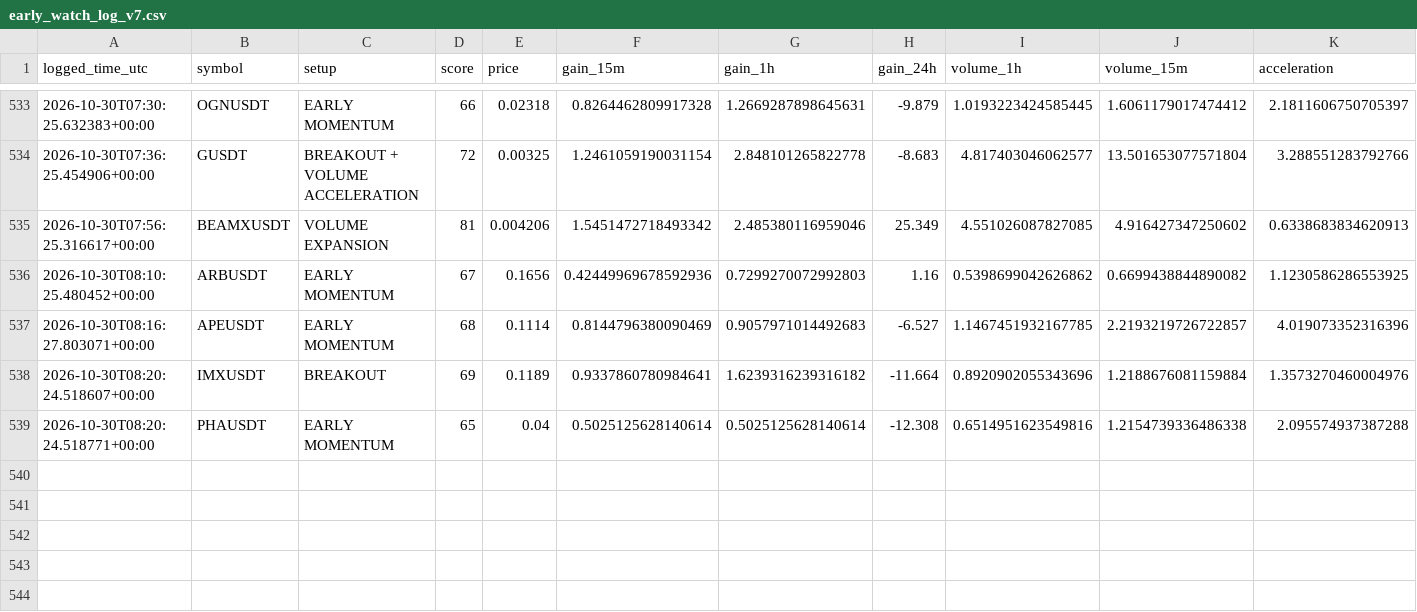
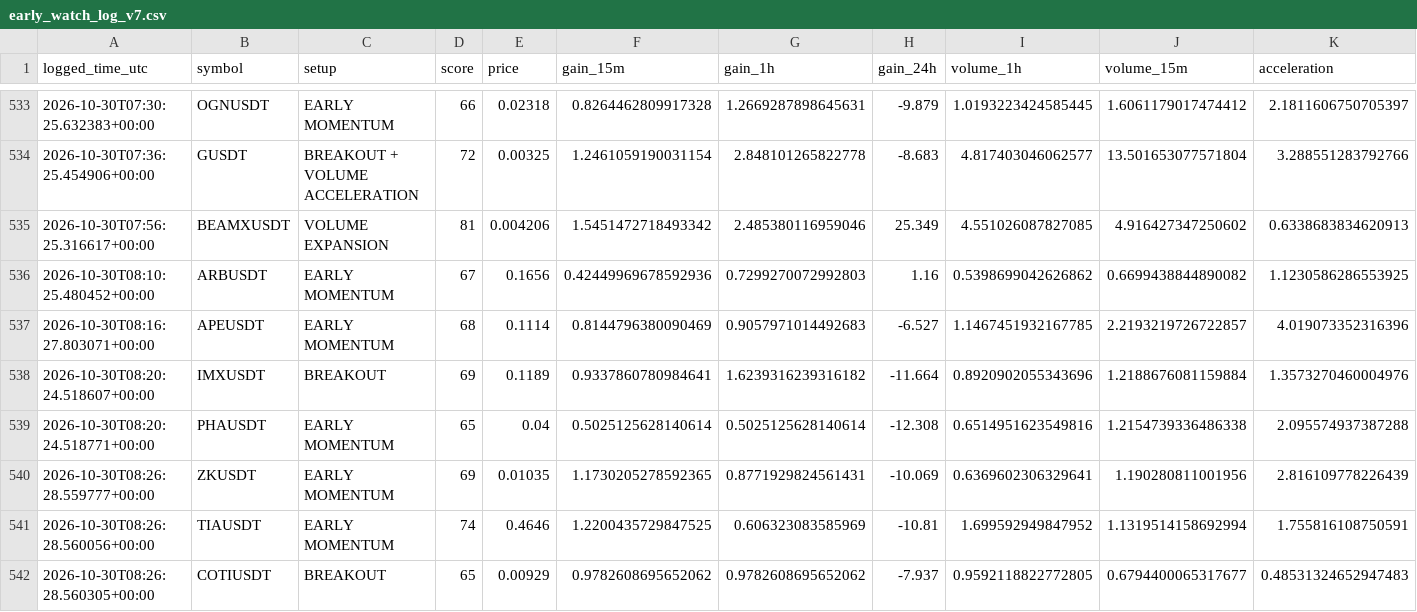
Before and after one commit to solom20232007/v7, a CSV file: early_watch_log_v7.csv, drawn as a sheet; only a part is shown, gaps mark what is left out; rows hold the shown columns only; the diff names each change by its address in the sheet, - before the commit and + after, or states it on an @@ line.

```diff
--- a/early_watch_log_v7.csv
+++ b/early_watch_log_v7.csv
+row 540: 2026-10-30T08:26:28.559777+00:00 | ZKUSDT | EARLY MOMENTUM | 69 | 0.01035 | 1.1730205278592365 | 0.8771929824561431 | -10.069 | 0.6369602306329641 | 1.190280811001956 | 2.816109778226439
+row 541: 2026-10-30T08:26:28.560056+00:00 | TIAUSDT | EARLY MOMENTUM | 74 | 0.4646 | 1.2200435729847525 | 0.606323083585969 | -10.81 | 1.699592949847952 | 1.1319514158692994 | 1.755816108750591
+row 542: 2026-10-30T08:26:28.560305+00:00 | COTIUSDT | BREAKOUT | 65 | 0.00929 | 0.9782608695652062 | 0.9782608695652062 | -7.937 | 0.9592118822772805 | 0.6794400065317677 | 0.48531324652947483
```
Also changed, not shown: early_pump_signal_results_v7.csv, early_scan_diagnostics_v7.csv, 1 other file.
